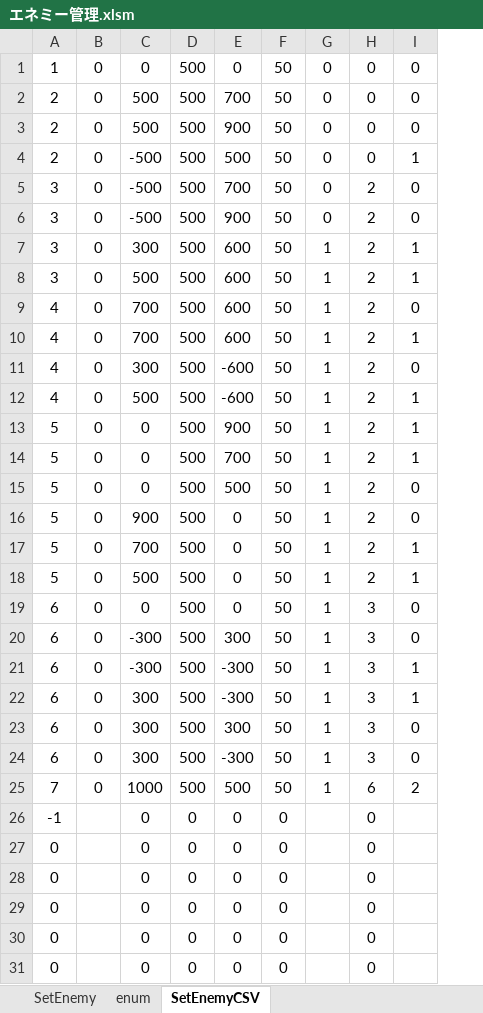
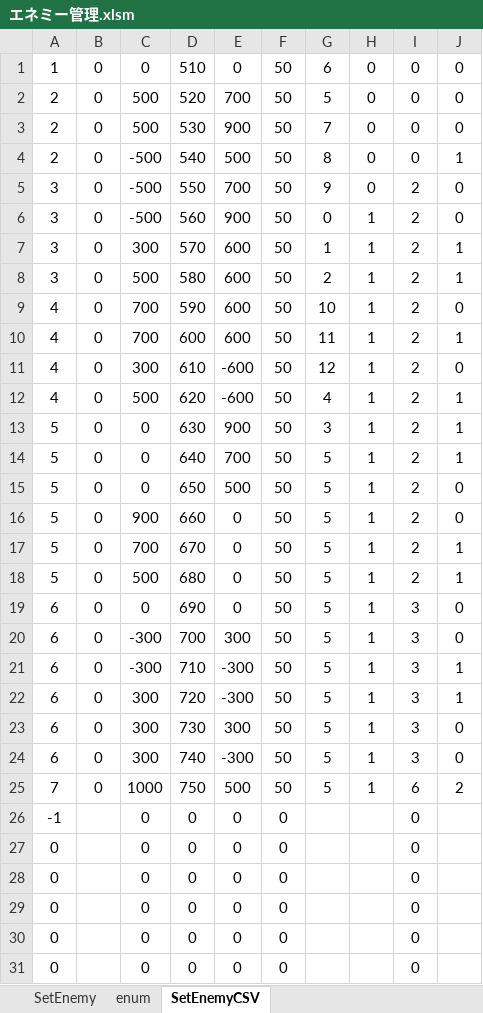
Before and after one commit to TomokiHitomi/DirectX9_ProjectEC, an Excel workbook: エネミー管理.xlsm, sheet SetEnemyCSV, drawn as a sheet; only a part is shown; values as stored, in another font and other column widths than the file's, no borders; addresses are those after the commit; the diff names each change by its address in the sheet, - before the commit and + after, or states it on an @@ line.

```diff
--- a/エネミー管理.xlsm (sheet SetEnemyCSV)
+++ b/エネミー管理.xlsm (sheet SetEnemyCSV)
+column G, rows 1-25: 6 | 5 | 7 | 8 | 9 | 0 | 1 | 2 | 10 | 11 | 12 | 4 | 3 | 5 | 5 | 5 | 5 | 5 | 5 | 5 | 5 | 5 | 5 | 5 | 5
-D1: 500
+D1: 510
-D2: 500
+D2: 520
-D3: 500
+D3: 530
-D4: 500
+D4: 540
-D5: 500
+D5: 550
-D6: 500
+D6: 560
-H6: 0
+H6: 1
-D7: 500
+D7: 570
-D8: 500
+D8: 580
-D9: 500
+D9: 590
-D10: 500
+D10: 600
-D11: 500
+D11: 610
-D12: 500
+D12: 620
-D13: 500
+D13: 630
-D14: 500
+D14: 640
-D15: 500
+D15: 650
-D16: 500
+D16: 660
-D17: 500
+D17: 670
-D18: 500
+D18: 680
-D19: 500
+D19: 690
-D20: 500
+D20: 700
-D21: 500
+D21: 710
-D22: 500
+D22: 720
-D23: 500
+D23: 730
-D24: 500
+D24: 740
-D25: 500
+D25: 750
```
Also changed, not shown: sheet SetEnemy, sheet enum, formulas that keep their value, hidden cells, charts or pictures, 53 other files.
